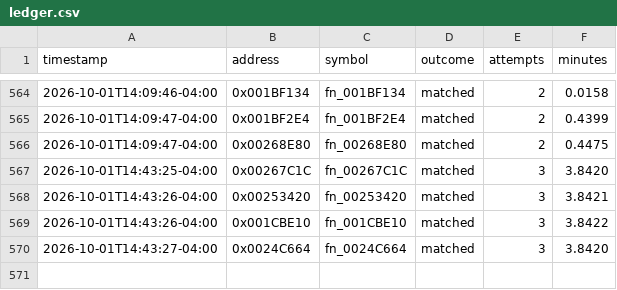
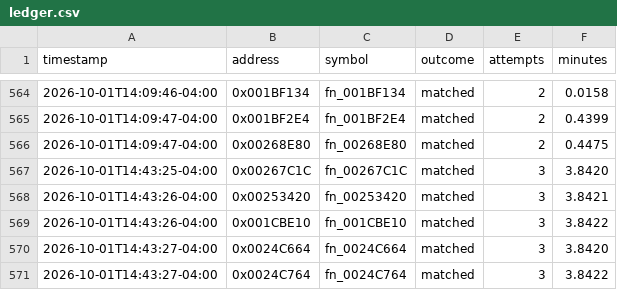
Before and after one commit to exgota/super-mario-3d-land-browser, a CSV file: project/ledger.csv, drawn as a sheet; only a part is shown, gaps mark what is left out; the diff names each change by its address in the sheet, - before the commit and + after, or states it on an @@ line.

```diff
--- a/project/ledger.csv
+++ b/project/ledger.csv
+row 571: 2026-10-01T14:43:27-04:00 | 0x0024C764 | fn_0024C764 | matched | 3 | 3.8422
```
Also changed, not shown: 2 other files.
